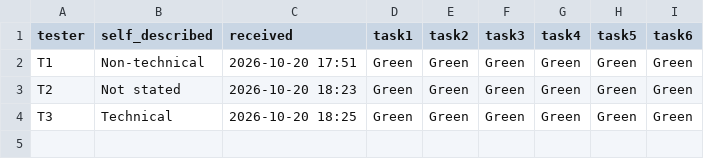
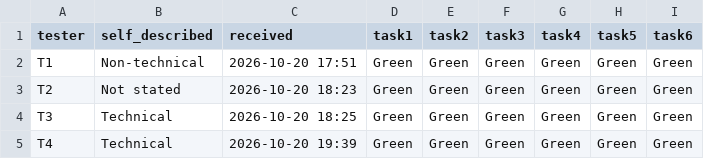
Before and after one commit to TidyWeb/Code-Institute-DA-with-AI-Unit-3-Assessment, a CSV file: data/testing/user_testing_results.csv, drawn as a sheet; the diff names each change by its address in the sheet, - before the commit and + after, or states it on an @@ line.

Commit message:
Add the fourth tester's results
A fourth tester (technical) reported on 20 October at 19:39: all six tasks green. Five people ran the test in all: Phil first, as an owner check on 18 October, then four testers. Names and email addresses stay out; the original emails are held privately.

```diff
--- a/data/testing/user_testing_results.csv
+++ b/data/testing/user_testing_results.csv
+row 5: T4 | Technical | 2026-10-20 19:39 | Green | Green | Green | Green | Green | Green
```
Also changed, not shown: 1 other file.
